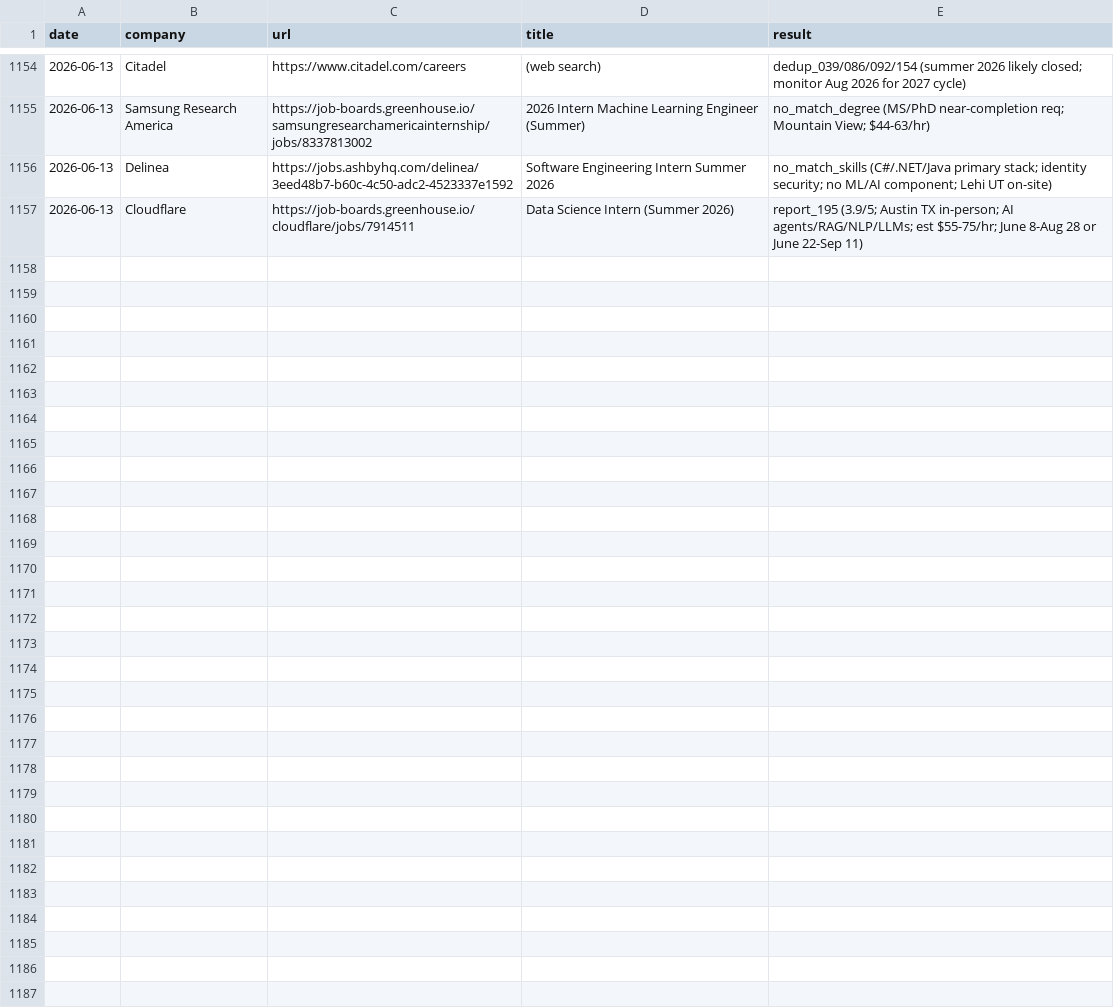
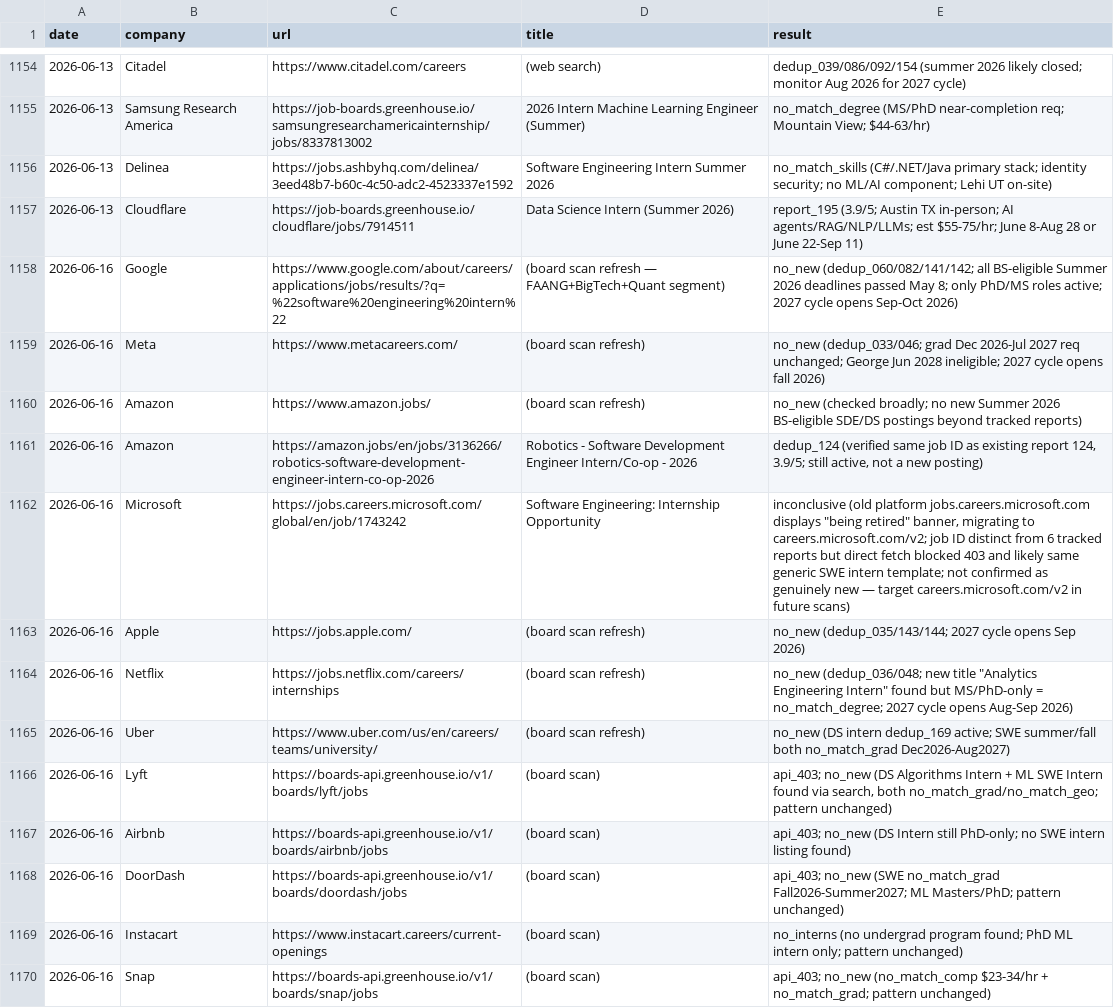
Before and after one commit to gdayoub/career-ops, a TSV file: data/scan-history.tsv, drawn as a sheet; only a part is shown, gaps mark what is left out; the diff covers the shown part only.

```diff
--- a/data/scan-history.tsv
+++ b/data/scan-history.tsv
@@ -1157 +1157,14 @@ date	company	url	title	result
 2026-06-13	Cloudflare	https://job-boards.greenhouse.io/cloudflare/jobs/7914511	Data Science Intern (Summer 2026)	report_195 (3.9/5; Austin TX in-person; AI agents/RAG/NLP/LLMs; est $55-75/hr; June 8-Aug 28 or June 22-Sep 11)
+2026-06-16	Google	https://www.google.com/about/careers/applications/jobs/results/?q=%22software%20engineering%20intern%22	(board scan refresh — FAANG+BigTech+Quant segment)	no_new (dedup_060/082/141/142; all BS-eligible Summer 2026 deadlines passed May 8; only PhD/MS roles active; 2027 cycle opens Sep-Oct 2026)
+2026-06-16	Meta	https://www.metacareers.com/	(board scan refresh)	no_new (dedup_033/046; grad Dec 2026-Jul 2027 req unchanged; George Jun 2028 ineligible; 2027 cycle opens fall 2026)
+2026-06-16	Amazon	https://www.amazon.jobs/	(board scan refresh)	no_new (checked broadly; no new Summer 2026 BS-eligible SDE/DS postings beyond tracked reports)
+2026-06-16	Amazon	https://amazon.jobs/en/jobs/3136266/robotics-software-development-engineer-intern-co-op-2026	Robotics - Software Development Engineer Intern/Co-op - 2026	dedup_124 (verified same job ID as existing report 124, 3.9/5; still active, not a new posting)
+2026-06-16	Microsoft	https://jobs.careers.microsoft.com/global/en/job/1743242	Software Engineering: Internship Opportunity	inconclusive (old platform jobs.careers.microsoft.com displays "being retired" banner, migrating to careers.microsoft.com/v2; job ID distinct from 6 tracked reports but direct fetch blocked 403 and likely same generic SWE intern template; not confirmed as genuinely new — target careers.microsoft.com/v2 in future scans)
+2026-06-16	Apple	https://jobs.apple.com/	(board scan refresh)	no_new (dedup_035/143/144; 2027 cycle opens Sep 2026)
+2026-06-16	Netflix	https://jobs.netflix.com/careers/internships	(board scan refresh)	no_new (dedup_036/048; new title "Analytics Engineering Intern" found but MS/PhD-only = no_match_degree; 2027 cycle opens Aug-Sep 2026)
+2026-06-16	Uber	https://www.uber.com/us/en/careers/teams/university/	(board scan refresh)	no_new (DS intern dedup_169 active; SWE summer/fall both no_match_grad Dec2026-Aug2027)
+2026-06-16	Lyft	https://boards-api.greenhouse.io/v1/boards/lyft/jobs	(board scan)	api_403; no_new (DS Algorithms Intern + ML SWE Intern found via search, both no_match_grad/no_match_geo; pattern unchanged)
+2026-06-16	Airbnb	https://boards-api.greenhouse.io/v1/boards/airbnb/jobs	(board scan)	api_403; no_new (DS Intern still PhD-only; no SWE intern listing found)
+2026-06-16	DoorDash	https://boards-api.greenhouse.io/v1/boards/doordash/jobs	(board scan)	api_403; no_new (SWE no_match_grad Fall2026-Summer2027; ML Masters/PhD; pattern unchanged)
+2026-06-16	Instacart	https://www.instacart.careers/current-openings	(board scan)	no_interns (no undergrad program found; PhD ML intern only; pattern unchanged)
+2026-06-16	Snap	https://boards-api.greenhouse.io/v1/boards/snap/jobs	(board scan)	api_403; no_new (no_match_comp $23-34/hr + no_match_grad; pattern unchanged)
```
Also changed, not shown: 12 added rows elsewhere in this file.
